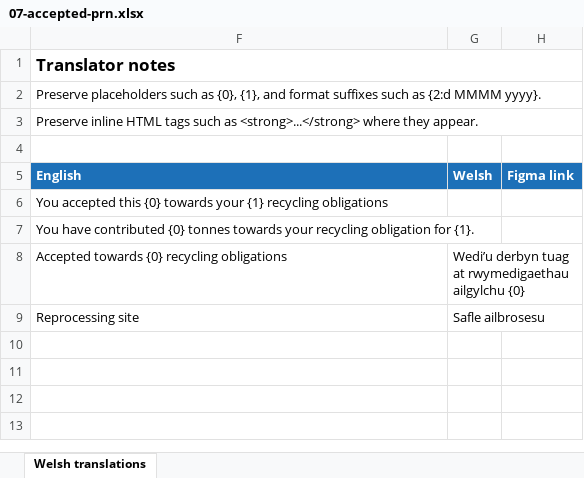
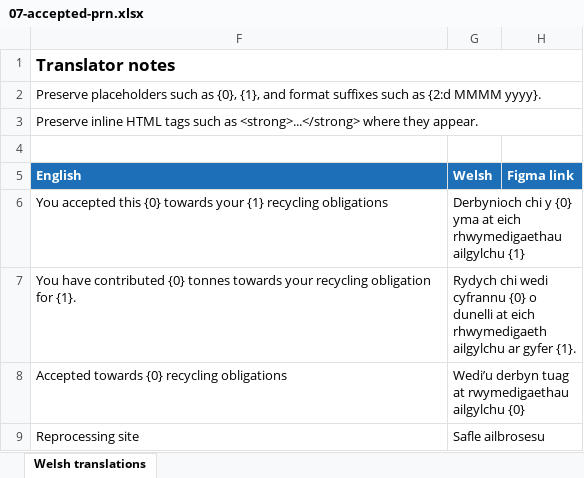
Before and after one commit to DEFRA/epr-packaging-frontend, an Excel workbook: translations/welsh-translations/multi-year/xlsx/07-accepted-prn.xlsx, sheet Welsh translations, drawn as a sheet; values as stored, in another font and other column widths than the file's, no borders; the diff names each change by its address in the sheet, - before the commit and + after, or states it on an @@ line.

```diff
--- a/translations/welsh-translations/multi-year/xlsx/07-accepted-prn.xlsx (sheet Welsh translations)
+++ b/translations/welsh-translations/multi-year/xlsx/07-accepted-prn.xlsx (sheet Welsh translations)
-G6 (Welsh): (empty)
+G6 (Welsh): Derbynioch chi y {0} yma at eich rhwymedigaethau ailgylchu {1}
-G7 (Welsh): (empty)
+G7 (Welsh): Rydych chi wedi cyfrannu {0} o dunelli at eich rhwymedigaeth ailgylchu ar gyfer {1}.
```
Also changed, not shown: translations/welsh-translations/december-waste/xlsx/03-select-multiple-prns.xlsx, translations/welsh-translations/multi-year/xlsx/06-obligations-home-no-obligations.xlsx, 9 other files.
